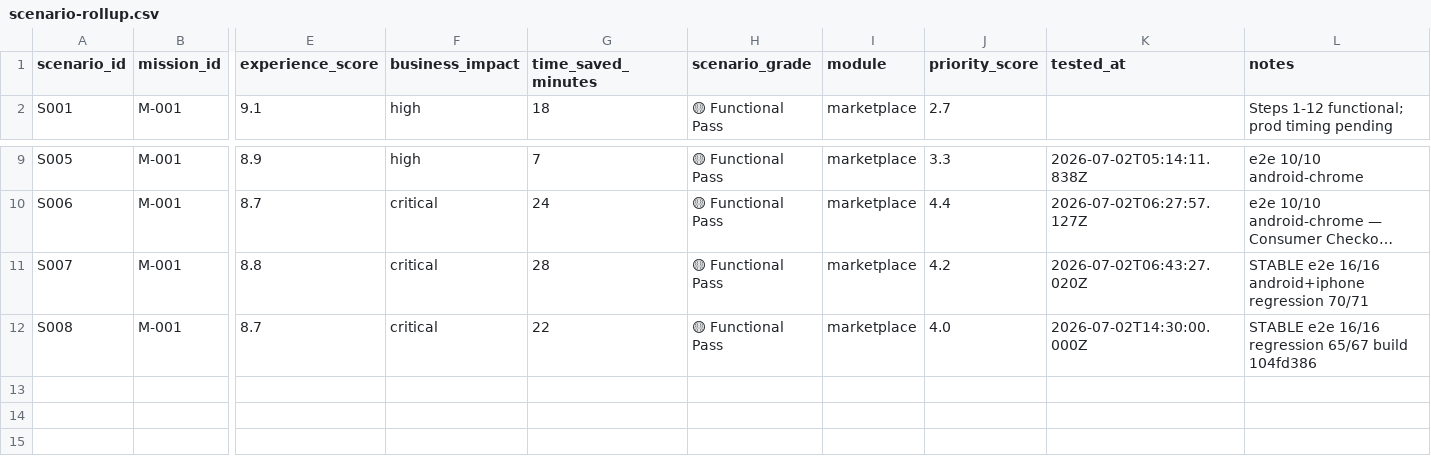
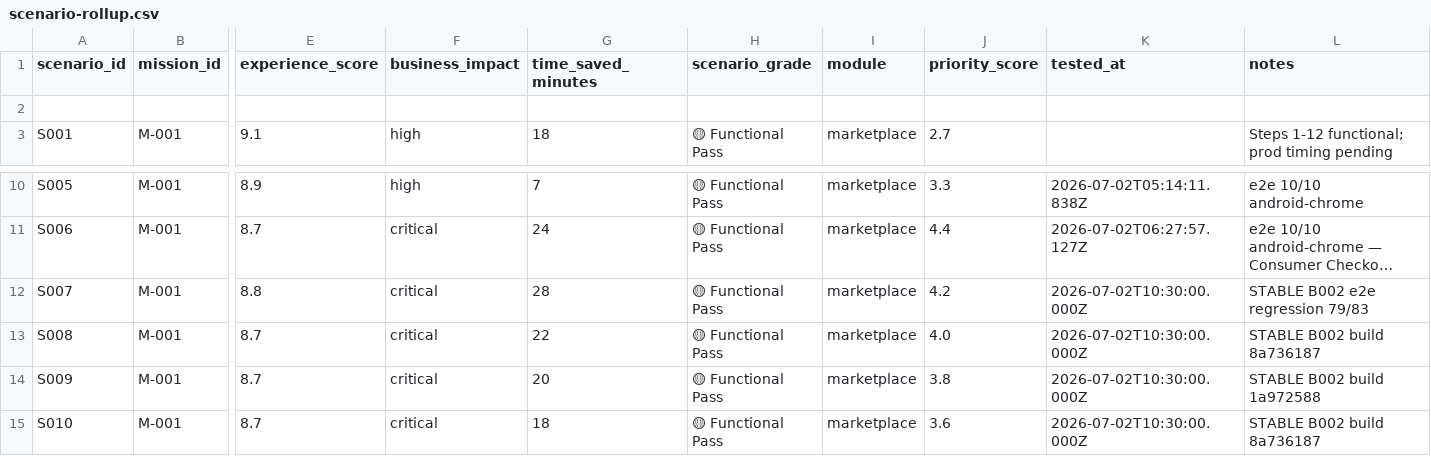
Before and after one commit to khemmatrat/meerak-backend, a CSV file: docs/platform-validation/pv-3/scenario-rollup.csv, drawn as a sheet; only a part is shown, gaps mark what is left out; long unchanged cells end in …; addresses are those after the commit; rows hold the shown columns only; the diff names each change by its address in the sheet, - before the commit and + after, or states it on an @@ line.

```diff
--- a/docs/platform-validation/pv-3/scenario-rollup.csv
+++ b/docs/platform-validation/pv-3/scenario-rollup.csv
+row 2: (empty)
-K12 (tested_at): 2026-07-02T06:43:27.020Z
+K12 (tested_at): 2026-07-02T10:30:00.000Z
-L12 (notes): STABLE e2e 16/16 android+iphone regression 70/71
+L12 (notes): STABLE B002 e2e regression 79/83
-K13 (tested_at): 2026-07-02T14:30:00.000Z
+K13 (tested_at): 2026-07-02T10:30:00.000Z
-L13 (notes): STABLE e2e 16/16 regression 65/67 build 104fd386
+L13 (notes): STABLE B002 build 8a736187
+row 14: S009 | M-001 | 8.7 | critical | 20 | 🟡 Functional Pass | marketplace | 3.8 | 2026-07-02T10:30:00.000Z | STABLE B002 build 1a972588
+row 15: S010 | M-001 | 8.7 | critical | 18 | 🟡 Functional Pass | marketplace | 3.6 | 2026-07-02T10:30:00.000Z | STABLE B002 build 8a736187
```
Also changed, not shown: docs/platform-validation/pv-3/wave-1-tracker.csv, 13 other files.
